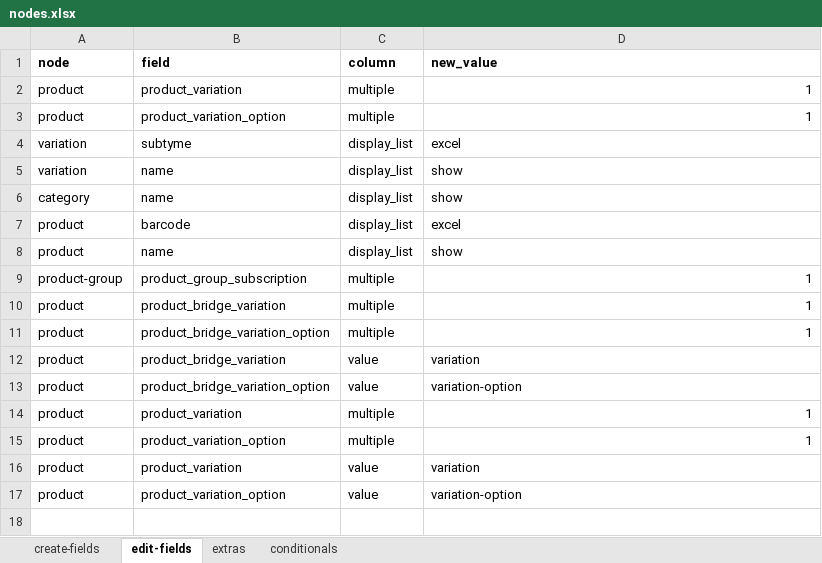
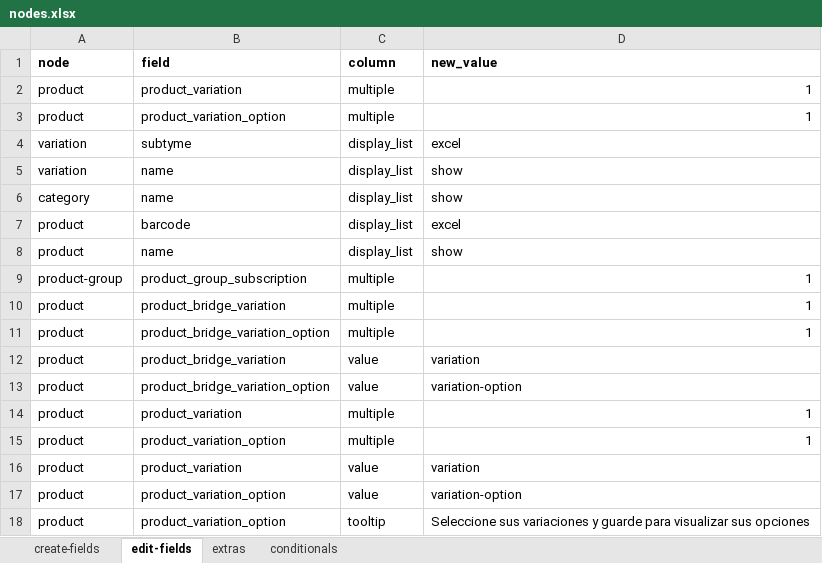
Before and after one commit to solunes/product, an Excel workbook: src/nodes.xlsx, sheet edit-fields, drawn as a sheet; values as stored, in another font and other column widths than the file's, no borders; the diff names each change by its address in the sheet, - before the commit and + after, or states it on an @@ line.

```diff
--- a/src/nodes.xlsx (sheet edit-fields)
+++ b/src/nodes.xlsx (sheet edit-fields)
+row 18: product | product_variation_option | tooltip | Seleccione sus variaciones y guarde para visualizar sus opciones
```
Also changed, not shown: sheet extras, 1 other file.
